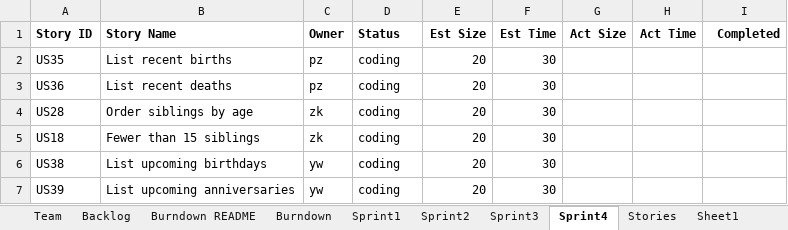
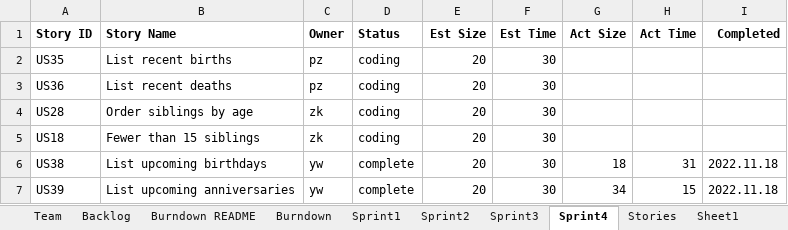
Before and after one commit to CS-555-2022/CS555, an Excel workbook: sprint4/Team4Report.xlsx, sheet Sprint4, drawn as a sheet; values as stored, in another font and other column widths than the file's, no borders; the diff names each change by its address in the sheet, - before the commit and + after, or states it on an @@ line.

```diff
--- a/sprint4/Team4Report.xlsx (sheet Sprint4)
+++ b/sprint4/Team4Report.xlsx (sheet Sprint4)
-D6:D7 (Status): coding
+D6:D7 (Status): complete
-G6 (Act Size): (empty)
+G6 (Act Size): 18
-H6 (Act Time): (empty)
+H6 (Act Time): 31
-I6:I7 (Completed): (empty)
+I6:I7 (Completed): 2022.11.18
-G7 (Act Size): (empty)
+G7 (Act Size): 34
-H7 (Act Time): (empty)
+H7 (Act Time): 15
```
Also changed, not shown: sheet Backlog, sprint3/Team4Report.xlsx, 2 other files.
